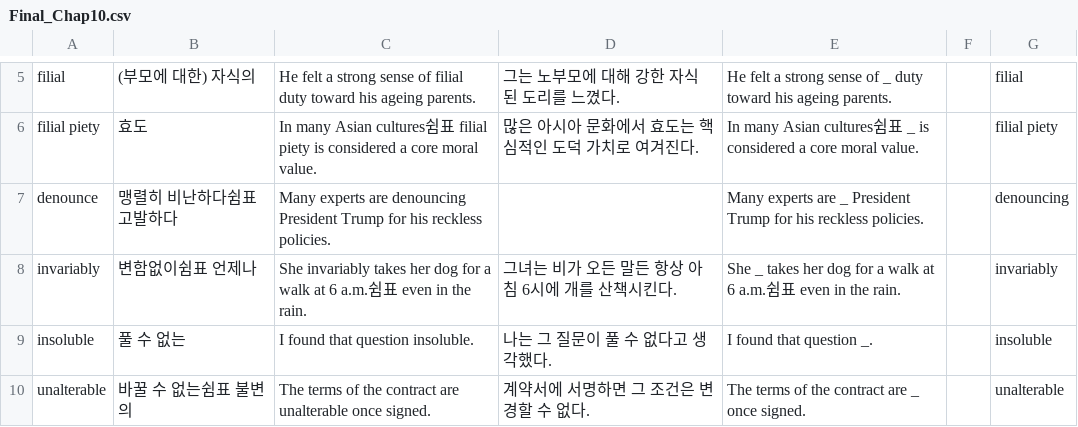
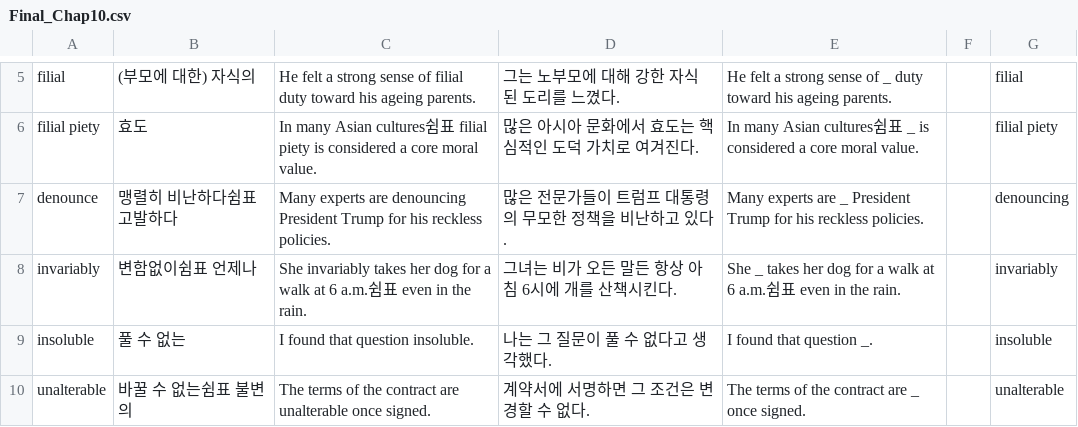
Before and after one commit to opal2718/english_words, a CSV file: csvs/Grade3/appendix/Final_Chap10.csv, drawn as a sheet; only a part is shown, gaps mark what is left out.

```diff
--- a/csvs/Grade3/appendix/Final_Chap10.csv
+++ b/csvs/Grade3/appendix/Final_Chap10.csv
@@ -6,3 +6,3 @@ filial,(부모에 대한) 자식의,He felt a strong sense of filial duty toward
 filial piety,효도,In many Asian cultures쉼표 filial piety is considered a core moral value.,많은 아시아 문화에서 효도는 핵심적인 도덕 가치로 여겨진다.,In many Asian cultures쉼표 _ is considered a core moral value.,,filial piety
-denounce,맹렬히 비난하다쉼표 고발하다,Many experts are denouncing President Trump for his reckless policies.,,Many experts are _ President Trump for his reckless policies.,,denouncing
+denounce,맹렬히 비난하다쉼표 고발하다,Many experts are denouncing President Trump for his reckless policies.,많은 전문가들이 트럼프 대통령의 무모한 정책을 비난하고 있다.,Many experts are _ President Trump for his reckless policies.,,denouncing
 invariably,변함없이쉼표 언제나,She invariably takes her dog for a walk at 6 a.m.쉼표 even in the rain.,그녀는 비가 오든 말든 항상 아침 6시에 개를 산책시킨다.,She _ takes her dog for a walk at 6 a.m.쉼표 even in the rain.,,invariably
```
Also changed, not shown: 1 other file.
